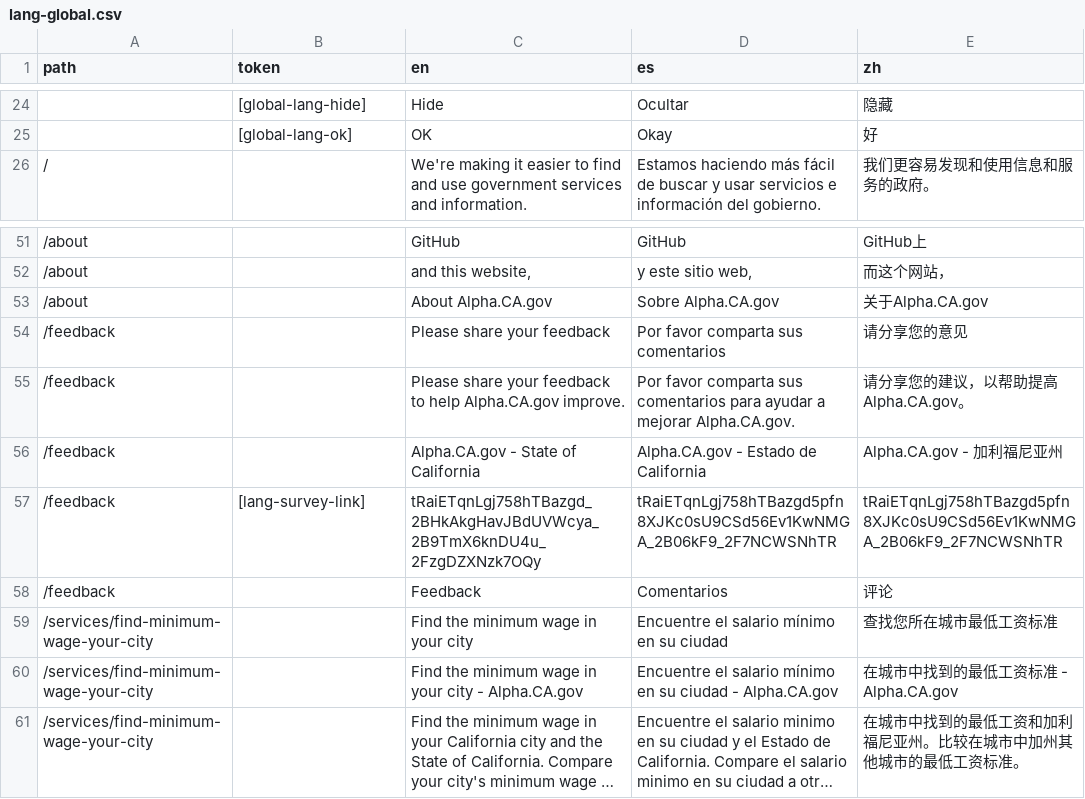
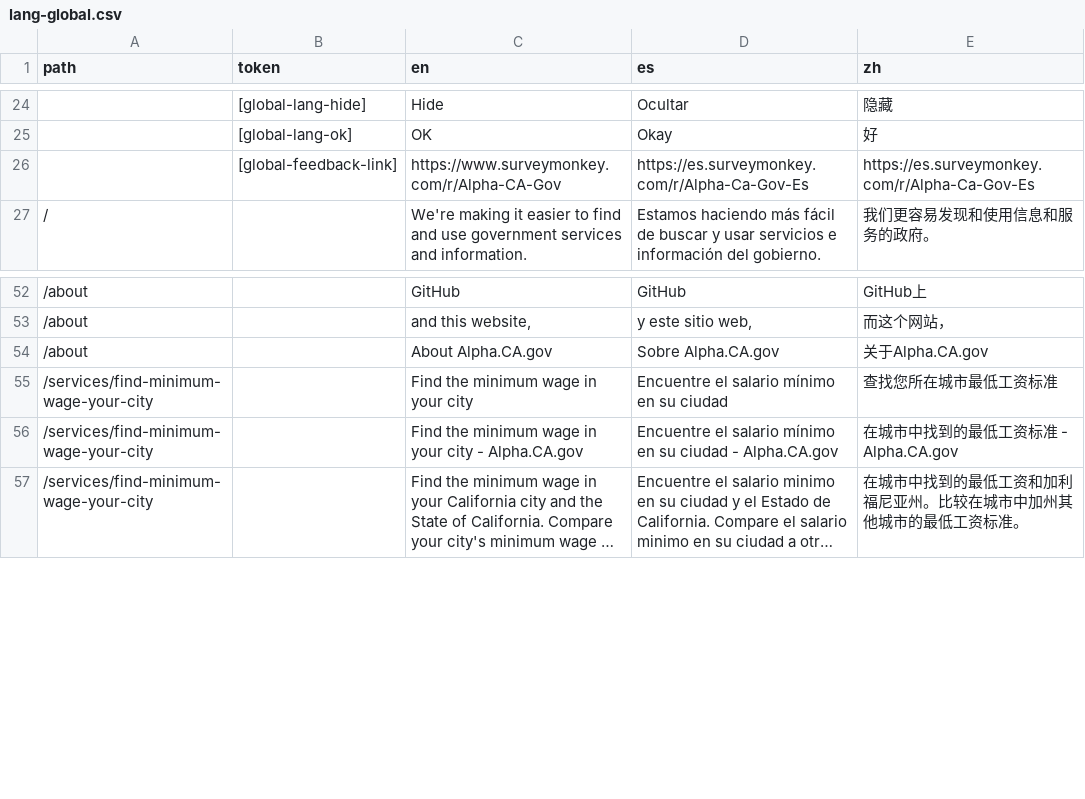
Before and after one commit to cagov/Alpha, a CSV file: src/lang-global.csv, drawn as a sheet; only a part is shown, gaps mark what is left out; long unchanged cells end in …; removed rows and columns are numbered as before the commit, all else as after; the diff names each change by its address in the sheet, - before the commit and + after, or states it on an @@ line.

Commit message:
Moving forward with an external feedback page

```diff
--- a/src/lang-global.csv
+++ b/src/lang-global.csv
+row 26:  | [global-feedback-link] | https://www.surveymonkey.com/r/Alpha-CA-Gov | https://es.surveymonkey.com/r/Alpha-Ca-Gov-Es | https://es.surveymonkey.com/r/Alpha-Ca-Gov-Es
-row 54: /feedback |  | Please share your feedback | Por favor comparta sus comentarios | 请分享您的意见
-row 55: /feedback |  | Please share your feedback to help Alpha.CA.gov improve. | Por favor comparta sus comentarios para ayudar a mejorar Alpha.CA.gov. | 请分享您的建议，以帮助提高Alpha.CA.gov。
-row 56: /feedback |  | Alpha.CA.gov - State of California | Alpha.CA.gov - Estado de California | Alpha.CA.gov - 加利福尼亚州
-row 57: /feedback | [lang-survey-link] | tRaiETqnLgj758hTBazgd_2BHkAkgHavJBdUVWcya_2B9TmX6knDU4u_2FzgDZXNzk7OQy | tRaiETqnLgj758hTBazgd5pfn8XJKc0sU9CSd56Ev1KwNMGA_2B06kF9_2F7NCWSNhTR | tRaiETqnLgj758hTBazgd5pfn8XJKc0sU9CSd56Ev1KwNMGA_2B06kF9_2F7NCWSNhTR
-row 58: /feedback |  | Feedback | Comentarios | 评论
```
Also changed, not shown: 6 other files.
